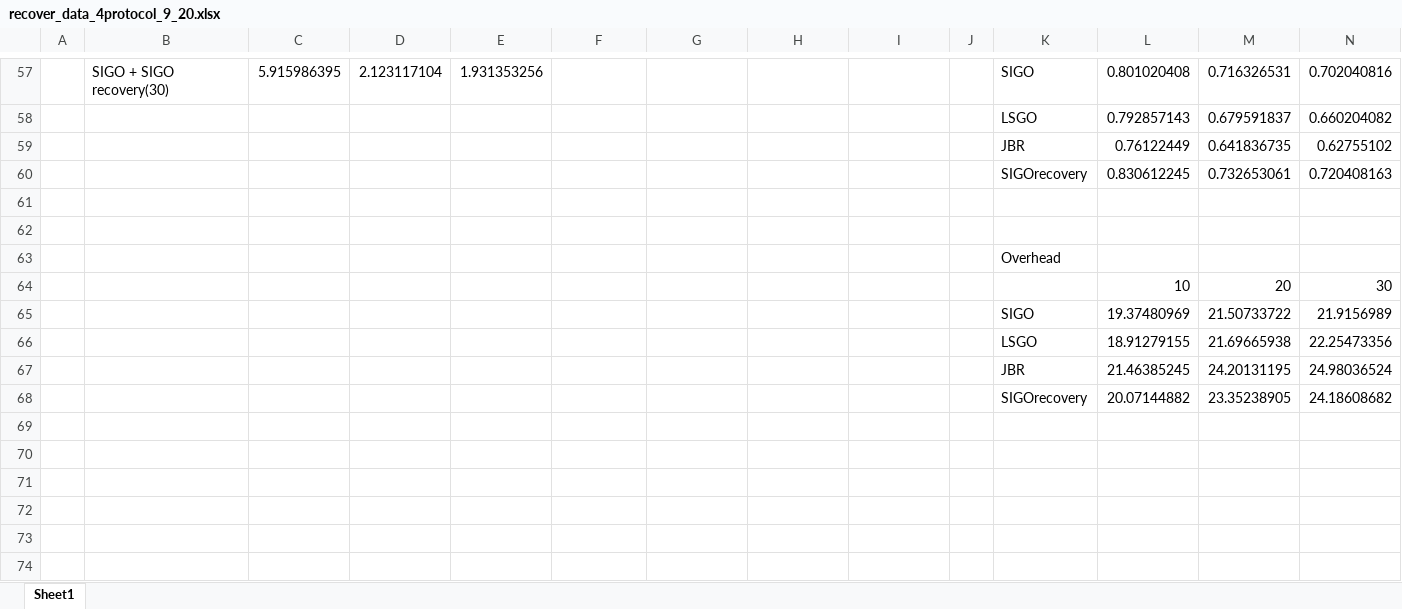
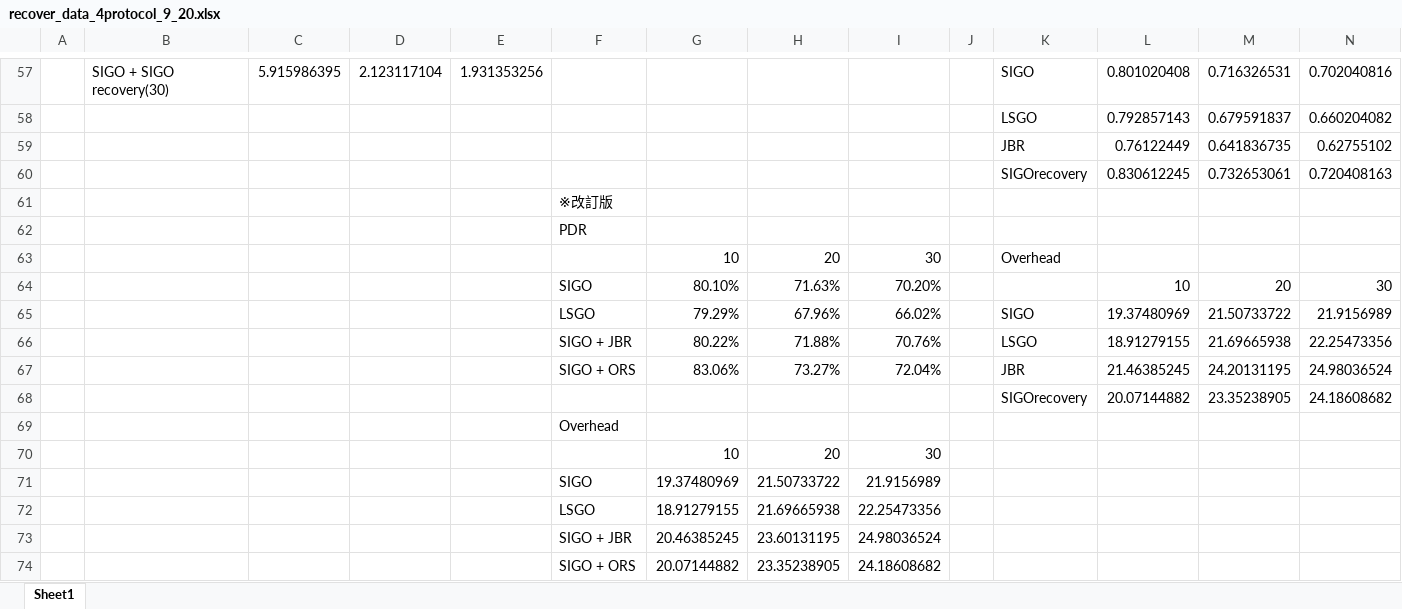
Before and after one commit to shutoushu/ns3.30, an Excel workbook: data/get_data/recover/recover_data_4protocol_9_20.xlsx, sheet Sheet1, drawn as a sheet; only a part is shown, gaps mark what is left out; values as stored, in another font and other column widths than the file's, no borders; charts and pictures not drawn; removed rows and columns are numbered as before the commit, all else as after; rows hold the shown columns only; the diff names each change by its address in the sheet, - before the commit and + after, or states it on an @@ line.

Commit message:
create 4protocol data

```diff
--- a/data/get_data/recover/recover_data_4protocol_9_20.xlsx (sheet Sheet1)
+++ b/data/get_data/recover/recover_data_4protocol_9_20.xlsx (sheet Sheet1)
-F61: (empty)
+F61: ※改訂版
-F62: (empty)
+F62: PDR
-row 63:  |  |  |  |  |  |  |  |  |  | Overhead
-row 64:  |  |  |  |  |  |  |  |  |  |  | 10 | 20 | 30
-row 65:  |  |  |  |  |  |  |  |  |  | SIGO | 19.37480969 | 21.50733722 | 21.9156989
-row 66:  |  |  |  |  |  |  |  |  |  | LSGO | 18.91279155 | 21.69665938 | 22.25473356
-row 67:  |  |  |  |  |  |  |  |  |  | JBR | 21.46385245 | 24.20131195 | 24.98036524
+row 63:  |  |  |  |  |  | 10 | 20 | 30 |  | Overhead
+row 64:  |  |  |  |  | SIGO | 80.10% | 71.63% | 70.20% |  |  | 10 | 20 | 30
+row 65:  |  |  |  |  | LSGO | 79.29% | 67.96% | 66.02% |  | SIGO | 19.37480969 | 21.50733722 | 21.9156989
+row 66:  |  |  |  |  | SIGO + JBR | 80.22% | 71.88% | 70.76% |  | LSGO | 18.91279155 | 21.69665938 | 22.25473356
+row 67:  |  |  |  |  | SIGO + ORS | 83.06% | 73.27% | 72.04% |  | JBR | 21.46385245 | 24.20131195 | 24.98036524
+row 69:  |  |  |  |  | Overhead
+row 70:  |  |  |  |  |  | 10 | 20 | 30
+row 71:  |  |  |  |  | SIGO | 19.37480969 | 21.50733722 | 21.9156989
+row 72:  |  |  |  |  | LSGO | 18.91279155 | 21.69665938 | 22.25473356
+row 73:  |  |  |  |  | SIGO + JBR | 20.46385245 | 23.60131195 | 24.98036524
+row 74:  |  |  |  |  | SIGO + ORS | 20.07144882 | 23.35238905 | 24.18608682
```
Also changed, not shown: charts or pictures.
